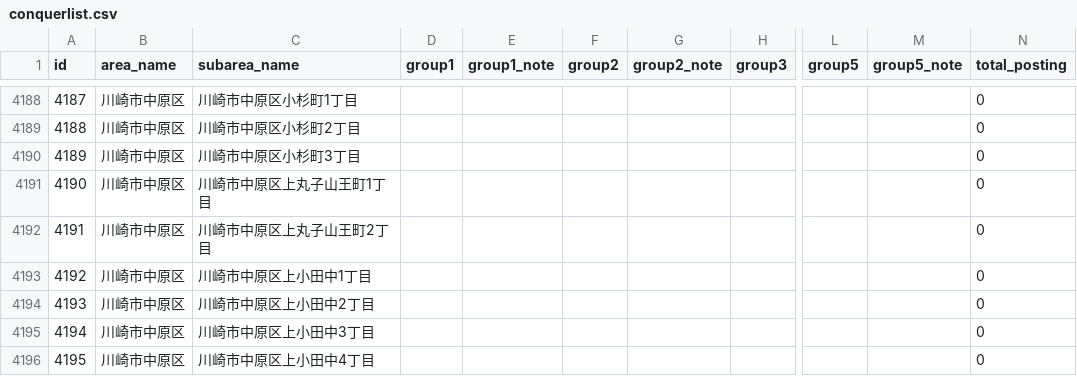
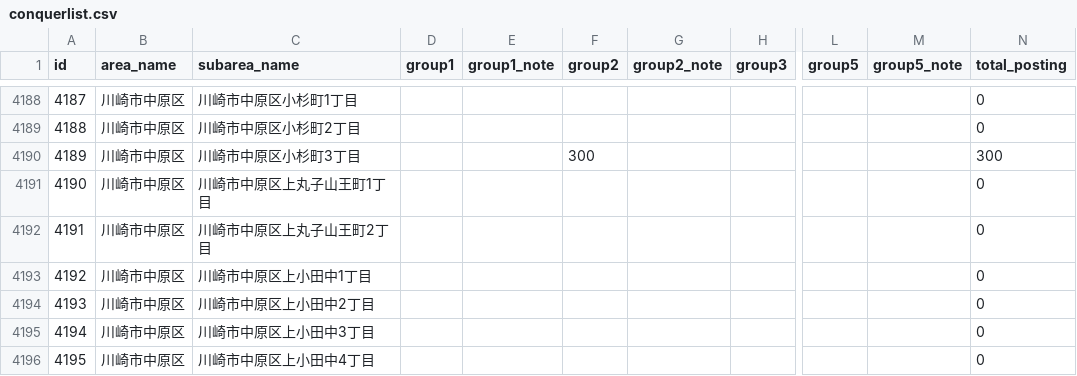
Before and after one commit to kokuminmin/poster-map-kagoshima, a CSV file: public/data/conquerlist.csv, drawn as a sheet; only a part is shown, gaps mark what is left out; the diff names each change by its address in the sheet, - before the commit and + after, or states it on an @@ line.

Commit message:
Posting Data Update

```diff
--- a/public/data/conquerlist.csv
+++ b/public/data/conquerlist.csv
-F4190 (group2): (empty)
+F4190 (group2): 300
-N4190 (total_posting): 0
+N4190 (total_posting): 300
```
Also changed, not shown: 3 other files.
